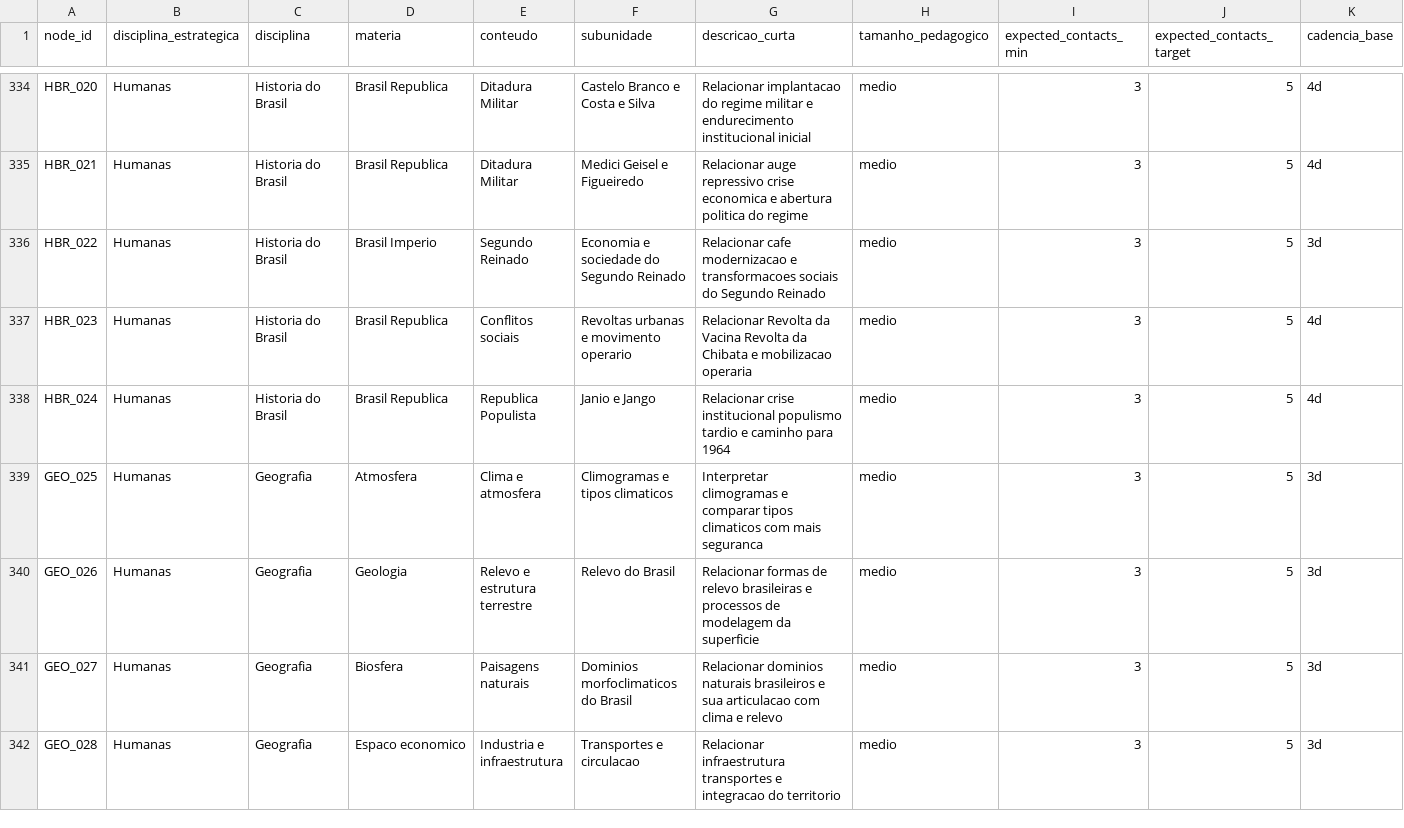
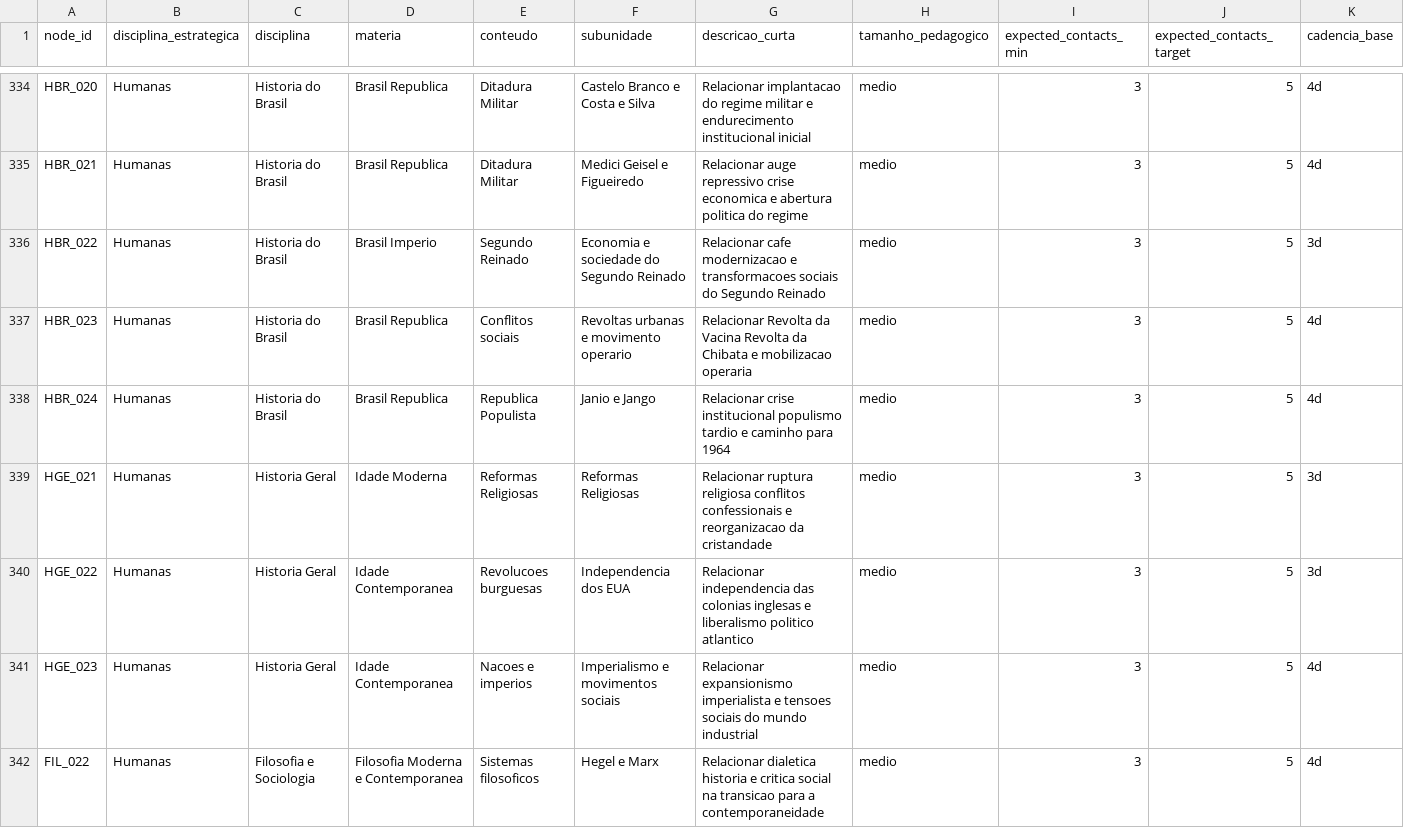
Before and after one commit to Turhel/study-hub, a CSV file: docs/roadmap/nodes.csv, drawn as a sheet; only a part is shown, gaps mark what is left out; the shorter side is filled out with more unchanged rows; rows hold the shown columns only; the diff covers the shown part only; the diff names each change by its address in the sheet, - before the commit and + after, or states it on an @@ line.

Commit message:
feat: finalize humanities roadmap structure

```diff
--- a/docs/roadmap/nodes.csv
+++ b/docs/roadmap/nodes.csv
+row 339: HGE_021 | Humanas | Historia Geral | Idade Moderna | Reformas Religiosas | Reformas Religiosas | Relacionar ruptura religiosa conflitos confessionais e reorganizacao da cristandade | medio | 3 | 5 | 3d
+row 340: HGE_022 | Humanas | Historia Geral | Idade Contemporanea | Revolucoes burguesas | Independencia dos EUA | Relacionar independencia das colonias inglesas e liberalismo politico atlantico | medio | 3 | 5 | 3d
+row 341: HGE_023 | Humanas | Historia Geral | Idade Contemporanea | Nacoes e imperios | Imperialismo e movimentos sociais | Relacionar expansionismo imperialista e tensoes sociais do mundo industrial | medio | 3 | 5 | 4d
+row 342: FIL_022 | Humanas | Filosofia e Sociologia | Filosofia Moderna e Contemporanea | Sistemas filosoficos | Hegel e Marx | Relacionar dialetica historia e critica social na transicao para a contemporaneidade | medio | 3 | 5 | 4d
```
Also changed, not shown: 3 added rows and 36 edited cells elsewhere in this file, docs/roadmap/block_map.csv, docs/roadmap/edges.csv, 1 other file.
